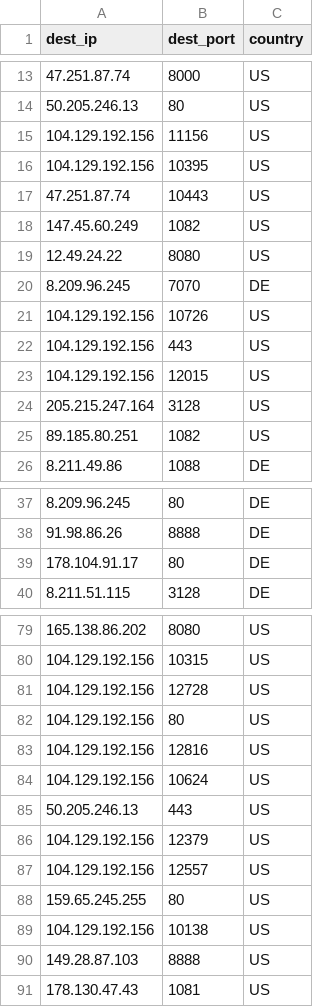
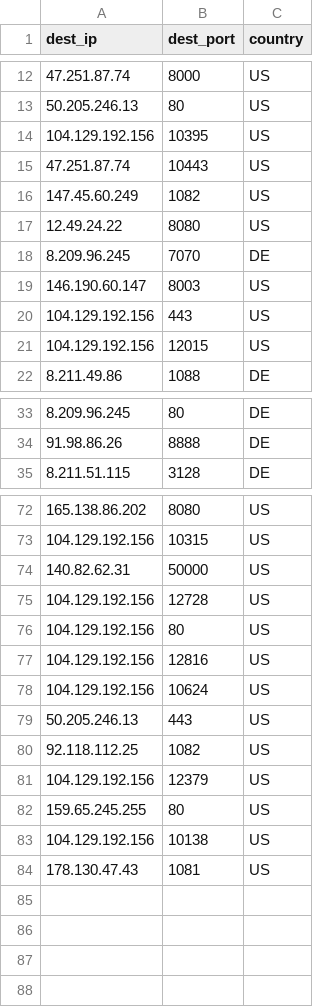
Before and after one commit to yassirusa/awesome-lists, a CSV file: Lists/PROXY/TheSpeedX_Proxy/PROXY_ALL_TheSpeedX_List.csv, drawn as a sheet; only a part is shown, gaps mark what is left out; removed rows and columns are numbered as before the commit, all else as after; the diff covers the shown part only; the diff names each change by its address in the sheet, - before the commit and + after, or states it on an @@ line.

```diff
--- a/Lists/PROXY/TheSpeedX_Proxy/PROXY_ALL_TheSpeedX_List.csv
+++ b/Lists/PROXY/TheSpeedX_Proxy/PROXY_ALL_TheSpeedX_List.csv
-row 15: 104.129.192.156 | 11156 | US
-row 21: 104.129.192.156 | 10726 | US
+row 19: 146.190.60.147 | 8003 | US
-row 24: 205.215.247.164 | 3128 | US
-row 25: 89.185.80.251 | 1082 | US
-row 39: 178.104.91.17 | 80 | DE
+row 74: 140.82.62.31 | 50000 | US
+row 80: 92.118.112.25 | 1082 | US
-row 87: 104.129.192.156 | 12557 | US
-row 90: 149.28.87.103 | 8888 | US
```
Also changed, not shown: 5 added rows and 8 removed rows elsewhere in this file.
